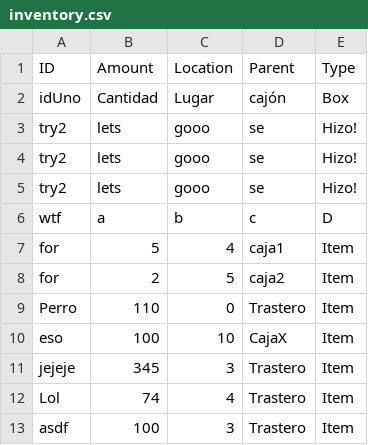
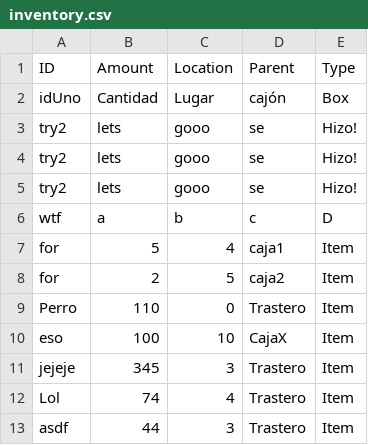
Before and after one commit to NadalBQ/inventory_management_app, a CSV file: static/csvs/inventory.csv, drawn as a sheet.

Commit message:
Updating CSV content

```diff
--- a/static/csvs/inventory.csv
+++ b/static/csvs/inventory.csv
@@ -12,2 +12,2 @@ jejeje,345,3,Trastero,Item
 Lol,74,4,Trastero,Item
-asdf,100,3,Trastero,Item
+asdf,44,3,Trastero,Item
```
